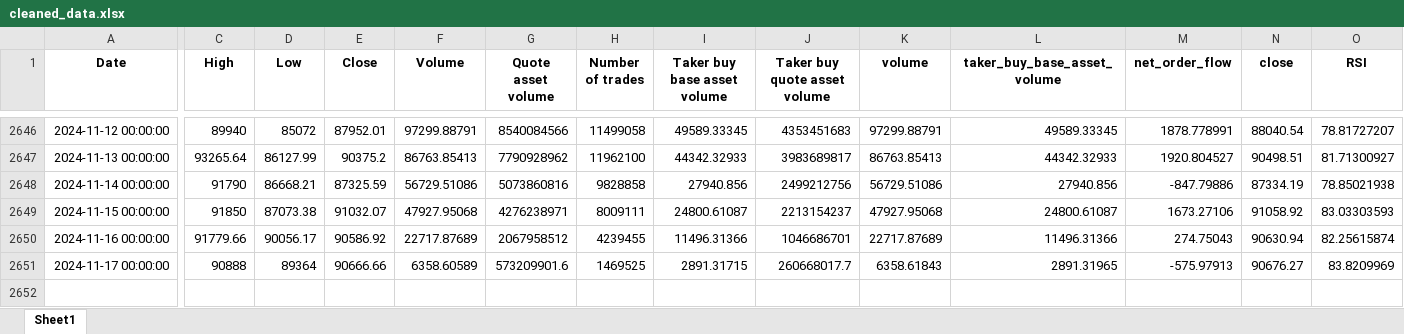
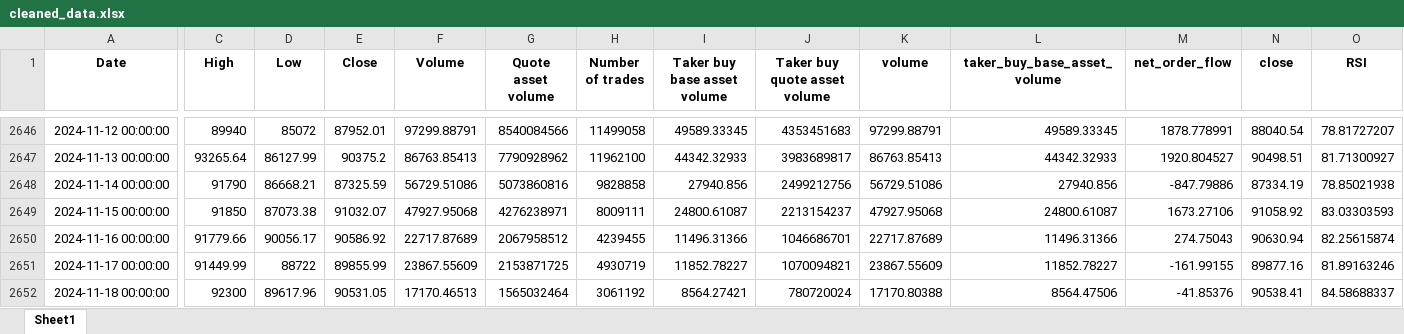
Before and after one commit to AhsenTahir/Trend-X-BTC, an Excel workbook: Stored_data/cleaned_data.xlsx, sheet Sheet1, drawn as a sheet; only a part is shown, gaps mark what is left out; values as stored, in another font and other column widths than the file's, no borders; rows hold the shown columns only; the diff covers the shown part only; the diff names each change by its address in the sheet, - before the commit and + after, or states it on an @@ line.

```diff
--- a/Stored_data/cleaned_data.xlsx (sheet Sheet1)
+++ b/Stored_data/cleaned_data.xlsx (sheet Sheet1)
-C2651 (High): 90888
+C2651 (High): 91449.99
-D2651 (Low): 89364
+D2651 (Low): 88722
-E2651 (Close): 90666.66
+E2651 (Close): 89855.99
-F2651 (Volume): 6358.60589
+F2651 (Volume): 23867.55609
-G2651 (Quote asset volume): 573209901.6
+G2651 (Quote asset volume): 2153871725
-H2651 (Number of trades): 1469525
+H2651 (Number of trades): 4930719
-I2651 (Taker buy base asset volume): 2891.31715
+I2651 (Taker buy base asset volume): 11852.78227
-J2651 (Taker buy quote asset volume): 260668017.7
+J2651 (Taker buy quote asset volume): 1070094821
-K2651 (volume): 6358.61843
+K2651 (volume): 23867.55609
-L2651 (taker_buy_base_asset_volume): 2891.31965
+L2651 (taker_buy_base_asset_volume): 11852.78227
-M2651 (net_order_flow): -575.97913
+M2651 (net_order_flow): -161.99155
-N2651 (close): 90676.27
+N2651 (close): 89877.16
-O2651 (RSI): 83.8209969
+O2651 (RSI): 81.89163246
+row 2652: 2024-11-18 00:00:00 | 92300 | 89617.96 | 90531.05 | 17170.46513 | 1565032464 | 3061192 | 8564.27421 | 780720024 | 17170.80388 | 8564.47506 | -41.85376 | 90538.41 | 84.58688337
```
Also changed, not shown: 4 edited cells elsewhere in this sheet, Stored_data/predictions_test.xlsx, Stored_data/preprocessed_data.xlsx, 4 other files.
